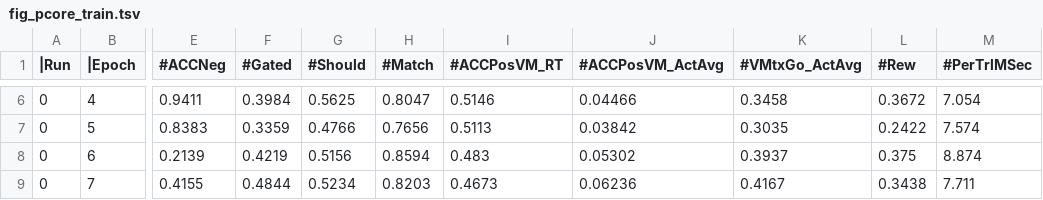
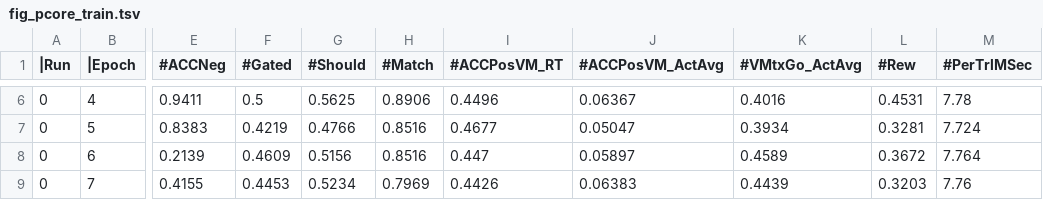
Before and after one commit to runner28-code/axon, a TSV file: examples/pcore_vs/results/fig_pcore_train.tsv, drawn as a sheet; only a part is shown, gaps mark what is left out; the diff covers the shown part only; the diff names each change by its address in the sheet, - before the commit and + after, or states it on an @@ line.

```diff
--- a/examples/pcore_vs/results/fig_pcore_train.tsv
+++ b/examples/pcore_vs/results/fig_pcore_train.tsv
-F6 (#Gated): 0.3984
+F6 (#Gated): 0.5
-H6 (#Match): 0.8047
+H6 (#Match): 0.8906
-I6 (#ACCPosVM_RT): 0.5146
+I6 (#ACCPosVM_RT): 0.4496
-J6 (#ACCPosVM_ActAvg): 0.04466
+J6 (#ACCPosVM_ActAvg): 0.06367
-K6 (#VMtxGo_ActAvg): 0.3458
+K6 (#VMtxGo_ActAvg): 0.4016
-L6 (#Rew): 0.3672
+L6 (#Rew): 0.4531
-M6 (#PerTrlMSec): 7.054
+M6 (#PerTrlMSec): 7.78
-F7 (#Gated): 0.3359
+F7 (#Gated): 0.4219
-H7 (#Match): 0.7656
+H7 (#Match): 0.8516
-I7 (#ACCPosVM_RT): 0.5113
+I7 (#ACCPosVM_RT): 0.4677
-J7 (#ACCPosVM_ActAvg): 0.03842
+J7 (#ACCPosVM_ActAvg): 0.05047
-K7 (#VMtxGo_ActAvg): 0.3035
+K7 (#VMtxGo_ActAvg): 0.3934
-L7 (#Rew): 0.2422
+L7 (#Rew): 0.3281
-M7 (#PerTrlMSec): 7.574
+M7 (#PerTrlMSec): 7.724
-F8 (#Gated): 0.4219
+F8 (#Gated): 0.4609
-H8 (#Match): 0.8594
+H8 (#Match): 0.8516
-I8 (#ACCPosVM_RT): 0.483
+I8 (#ACCPosVM_RT): 0.447
-J8 (#ACCPosVM_ActAvg): 0.05302
+J8 (#ACCPosVM_ActAvg): 0.05897
-K8 (#VMtxGo_ActAvg): 0.3937
+K8 (#VMtxGo_ActAvg): 0.4589
-L8 (#Rew): 0.375
+L8 (#Rew): 0.3672
-M8 (#PerTrlMSec): 8.874
+M8 (#PerTrlMSec): 7.764
-F9 (#Gated): 0.4844
+F9 (#Gated): 0.4453
-H9 (#Match): 0.8203
+H9 (#Match): 0.7969
-I9 (#ACCPosVM_RT): 0.4673
+I9 (#ACCPosVM_RT): 0.4426
-J9 (#ACCPosVM_ActAvg): 0.06236
+J9 (#ACCPosVM_ActAvg): 0.06383
-K9 (#VMtxGo_ActAvg): 0.4167
+K9 (#VMtxGo_ActAvg): 0.4439
-L9 (#Rew): 0.3438
+L9 (#Rew): 0.3203
-M9 (#PerTrlMSec): 7.711
+M9 (#PerTrlMSec): 7.76
```
Also changed, not shown: 160 edited cells elsewhere in this file, examples/pcore_vs/results/fig_pcore_test_learned.tsv, 20 other files.
